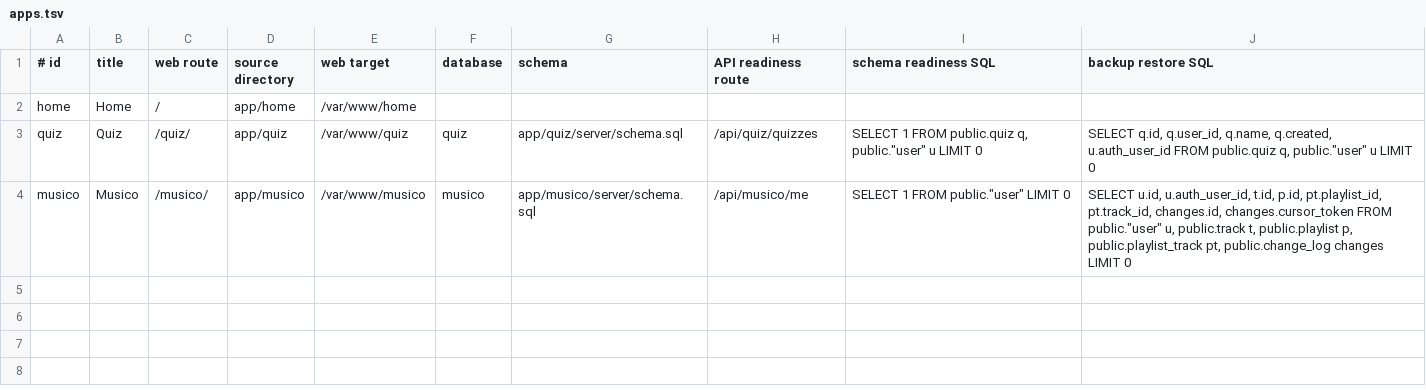
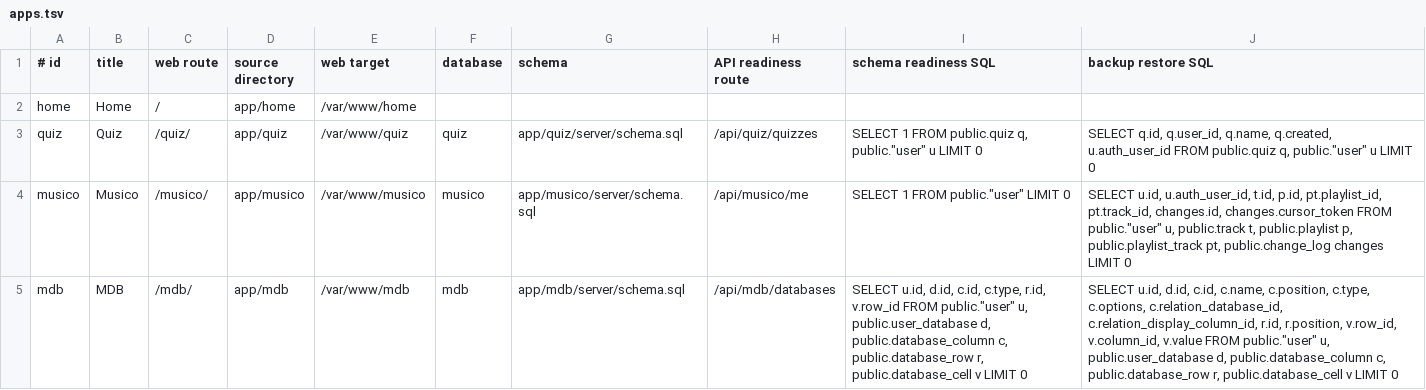
Before and after one commit to softerr/server, a TSV file: configs/apps.tsv, drawn as a sheet; the diff names each change by its address in the sheet, - before the commit and + after, or states it on an @@ line.

Commit message:
feat(mdb): add personal databases with editable tables and CSV import

```diff
--- a/configs/apps.tsv
+++ b/configs/apps.tsv
+row 5: mdb | MDB | /mdb/ | app/mdb | /var/www/mdb | mdb | app/mdb/server/schema.sql | /api/mdb/databases | SELECT u.id, d.id, c.id, c.type, r.id, v.row_id FROM public."user" u, public.user_database d, public.database_column c, public.database_row r, public.database_cell v LIMIT 0 | SELECT u.id, d.id, c.id, c.name, c.position, c.type, c.options, c.relation_database_id, c.relation_display_column_id, r.id, r.position, v.row_id, v.column_id, v.value FROM public."user" u, public.user_database d, public.database_column c, public.database_row r, public.database_cell v LIMIT 0
```
Also changed, not shown: 32 other files.
